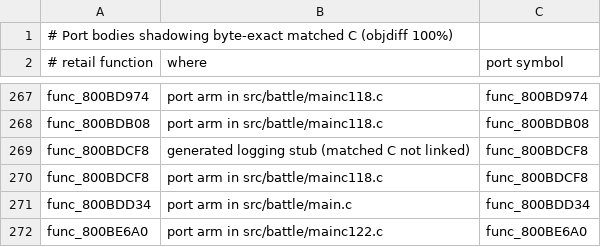
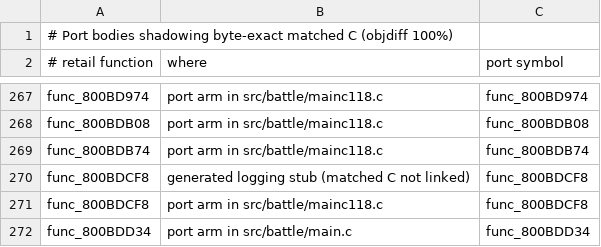
Before and after one commit to Blizz127/xenogears-decomp-ai, a TSV file: docs/port/shadowing_matched_c.tsv, drawn as a sheet; only a part is shown, gaps mark what is left out; the shorter side is filled out with more unchanged rows.

```diff
--- a/docs/port/shadowing_matched_c.tsv
+++ b/docs/port/shadowing_matched_c.tsv
@@ -268,2 +268,3 @@ func_800BD974	port arm in src/battle/mainc118.c	func_800BD974
 func_800BDB08	port arm in src/battle/mainc118.c	func_800BDB08
+func_800BDB74	port arm in src/battle/mainc118.c	func_800BDB74
 func_800BDCF8	generated logging stub (matched C not linked)	func_800BDCF8
```
Also changed, not shown: 1 other file.
